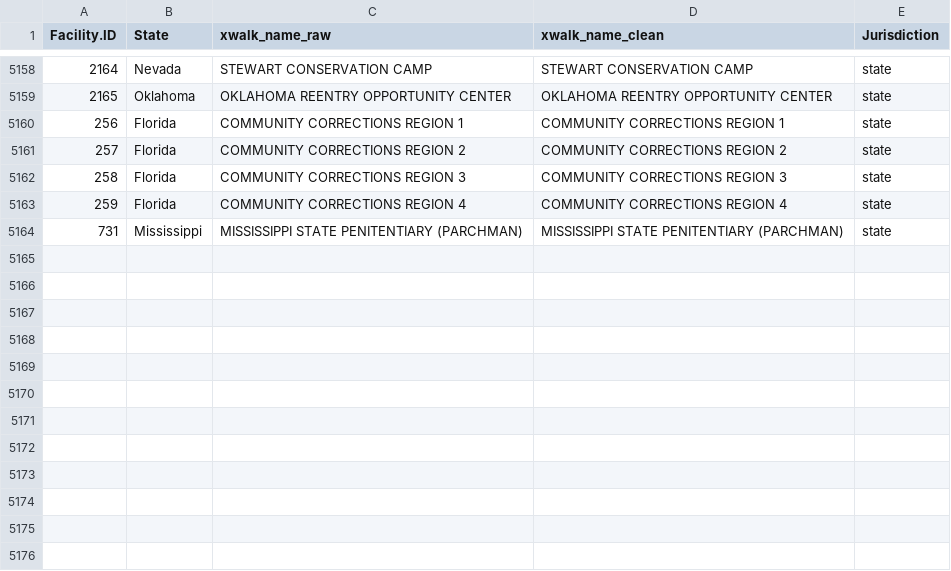
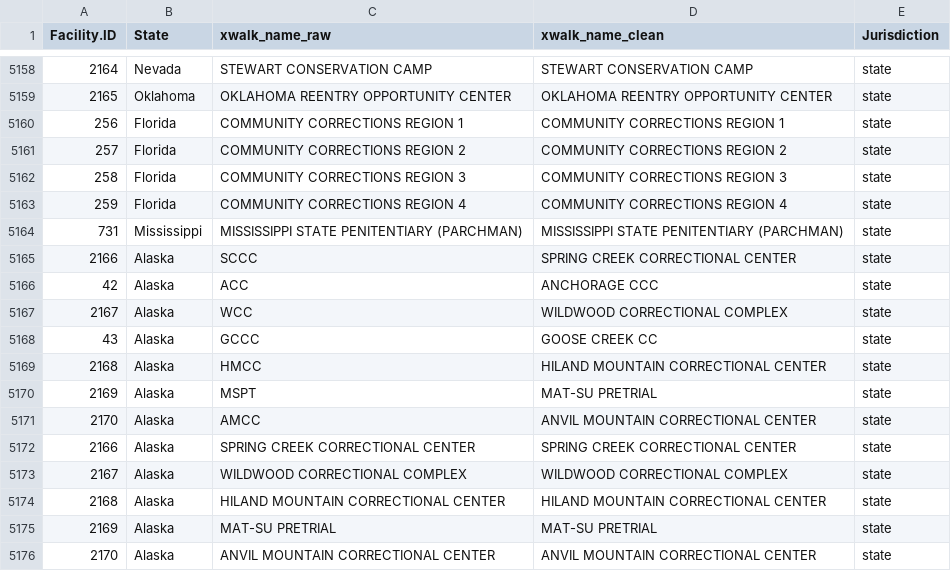
Before and after one commit to uclalawcovid19behindbars/facility_data, a CSV file: data/fac_spellings.csv, drawn as a sheet; only a part is shown, gaps mark what is left out.

```diff
--- a/data/fac_spellings.csv
+++ b/data/fac_spellings.csv
@@ -5164 +5164,13 @@
 731,"Mississippi","MISSISSIPPI STATE PENITENTIARY (PARCHMAN)","MISSISSIPPI STATE PENITENTIARY (PARCHMAN)","state"
+2166,"Alaska","SCCC","SPRING CREEK CORRECTIONAL CENTER","state"
+42,"Alaska","ACC","ANCHORAGE CCC","state"
+2167,"Alaska","WCC","WILDWOOD CORRECTIONAL COMPLEX","state"
+43,"Alaska","GCCC","GOOSE CREEK CC","state"
+2168,"Alaska","HMCC","HILAND MOUNTAIN CORRECTIONAL CENTER","state"
+2169,"Alaska","MSPT","MAT-SU PRETRIAL","state"
+2170,"Alaska","AMCC","ANVIL MOUNTAIN CORRECTIONAL CENTER","state"
+2166,"Alaska","SPRING CREEK CORRECTIONAL CENTER","SPRING CREEK CORRECTIONAL CENTER","state"
+2167,"Alaska","WILDWOOD CORRECTIONAL COMPLEX","WILDWOOD CORRECTIONAL COMPLEX","state"
+2168,"Alaska","HILAND MOUNTAIN CORRECTIONAL CENTER","HILAND MOUNTAIN CORRECTIONAL CENTER","state"
+2169,"Alaska","MAT-SU PRETRIAL","MAT-SU PRETRIAL","state"
+2170,"Alaska","ANVIL MOUNTAIN CORRECTIONAL CENTER","ANVIL MOUNTAIN CORRECTIONAL CENTER","state"
```
Also changed, not shown: data/fac_data.csv.
